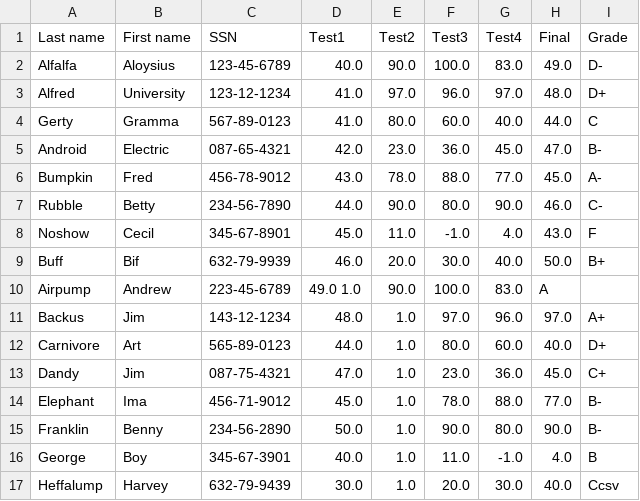
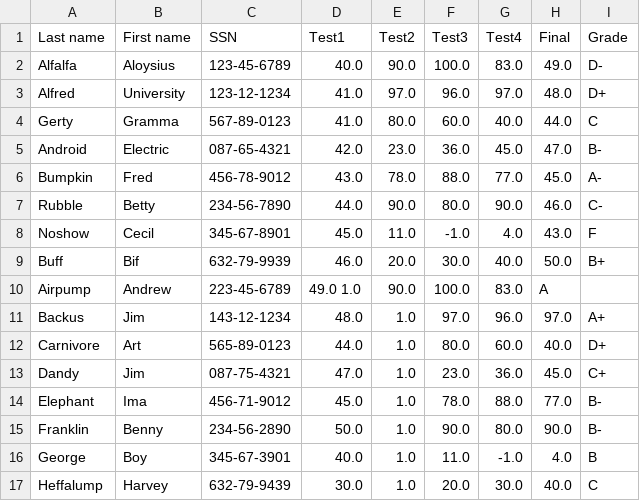
Before and after one commit to ilitygergo/node.js-project, a CSV file: homework_1/files/grades.csv, drawn as a sheet.

Commit message:
Reordered files under homework_1 dir

```diff
--- a/homework_1/files/grades.csv
+++ b/homework_1/files/grades.csv
@@ -16,2 +16,2 @@
 "George",    "Boy",        "345-67-3901", 40.0,     1.0,    11.0,    -1.0,     4.0,   "B"
-"Heffalump", "Harvey",     "632-79-9439", 30.0,     1.0,    20.0,    30.0,    40.0,   "C"csv
+"Heffalump", "Harvey",     "632-79-9439", 30.0,     1.0,    20.0,    30.0,    40.0,   "C"
```
Also changed, not shown: 6 other files.
